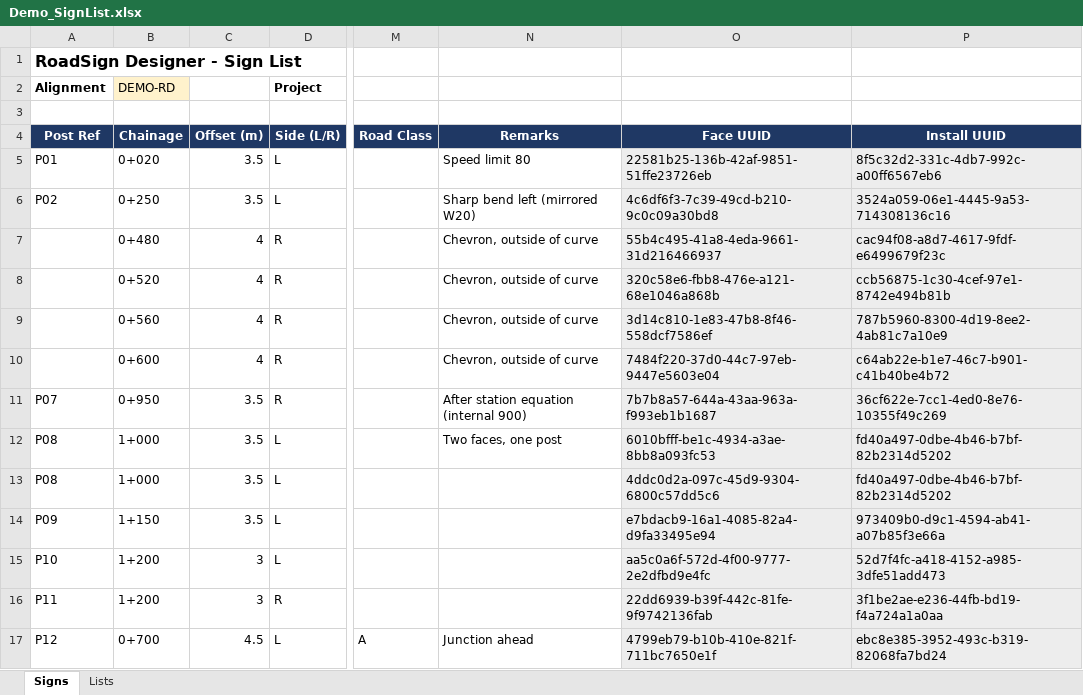
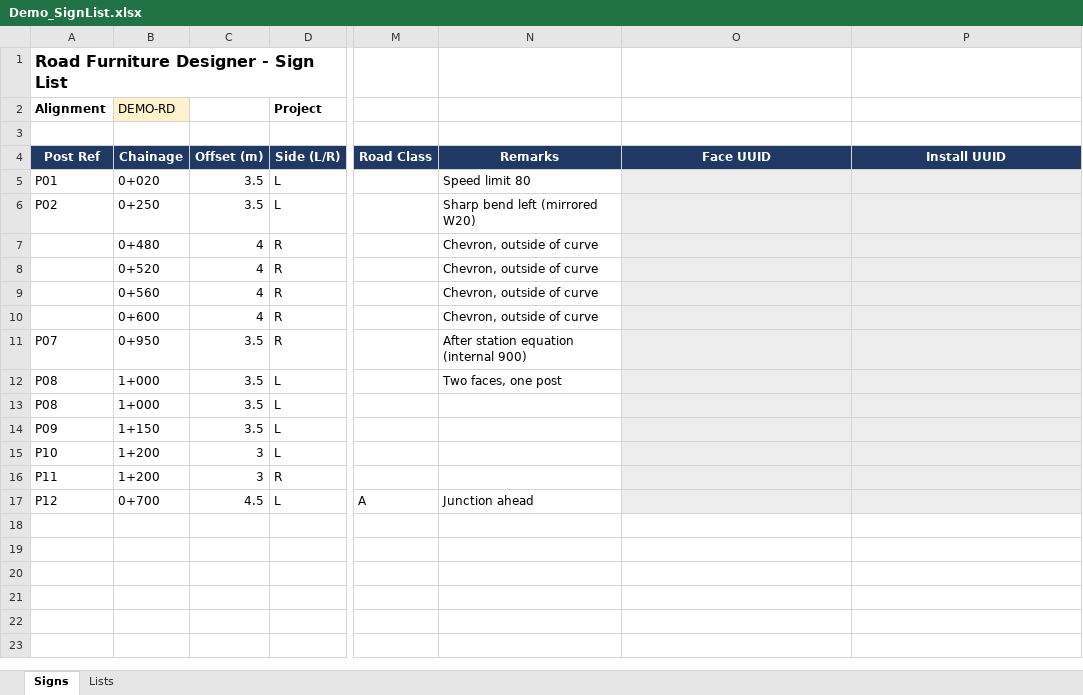
Before and after one commit to EdmondAkello/Road-Furniture-Designer, an Excel workbook: demo/Demo_SignList.xlsx, sheet Signs, drawn as a sheet; only a part is shown, gaps mark what is left out; values as stored, in another font and other column widths than the file's, no borders; the diff names each change by its address in the sheet, - before the commit and + after, or states it on an @@ line.

Commit message:
User guide from a synthetic road; no client or project names
- tools/guide/make_guide_road.py: a synthetic 4.4 km road (sharp curve,
  series of bends, short crests, steep descent onto an embankment, 50 km/h
  village, design speeds, superelevation, corridor sections with ground)
  that exercises every rule
- User guide rewritten and rebuilt from it: markings, barriers, traffic
  calming, speed limit zones, the strip diagram and the furniture checks;
  validation stated for private exports without names. HTML, figures and
  PDF published in docs/user-guide (build_guide.sh)
- Place names in examples, tests and catalogue sample faces replaced with
  unrelated towns; build_catalogue.py only rewrites the block library when
  it adds a block

```diff
--- a/demo/Demo_SignList.xlsx (sheet Signs)
+++ b/demo/Demo_SignList.xlsx (sheet Signs)
-A1 (Post Ref): RoadSign Designer - Sign List
+A1 (Post Ref): Road Furniture Designer - Sign List
-O5 (Face UUID): 22581b25-136b-42af-9851-51ffe23726eb
+O5 (Face UUID): (empty)
-P5 (Install UUID): 8f5c32d2-331c-4db7-992c-a00ff6567eb6
+P5 (Install UUID): (empty)
-O6 (Face UUID): 4c6df6f3-7c39-49cd-b210-9c0c09a30bd8
+O6 (Face UUID): (empty)
-P6 (Install UUID): 3524a059-06e1-4445-9a53-714308136c16
+P6 (Install UUID): (empty)
-O7 (Face UUID): 55b4c495-41a8-4eda-9661-31d216466937
+O7 (Face UUID): (empty)
-P7 (Install UUID): cac94f08-a8d7-4617-9fdf-e6499679f23c
+P7 (Install UUID): (empty)
-O8 (Face UUID): 320c58e6-fbb8-476e-a121-68e1046a868b
+O8 (Face UUID): (empty)
-P8 (Install UUID): ccb56875-1c30-4cef-97e1-8742e494b81b
+P8 (Install UUID): (empty)
-O9 (Face UUID): 3d14c810-1e83-47b8-8f46-558dcf7586ef
+O9 (Face UUID): (empty)
-P9 (Install UUID): 787b5960-8300-4d19-8ee2-4ab81c7a10e9
+P9 (Install UUID): (empty)
-O10 (Face UUID): 7484f220-37d0-44c7-97eb-9447e5603e04
+O10 (Face UUID): (empty)
-P10 (Install UUID): c64ab22e-b1e7-46c7-b901-c41b40be4b72
+P10 (Install UUID): (empty)
-O11 (Face UUID): 7b7b8a57-644a-43aa-963a-f993eb1b1687
+O11 (Face UUID): (empty)
-P11 (Install UUID): 36cf622e-7cc1-4ed0-8e76-10355f49c269
+P11 (Install UUID): (empty)
-O12 (Face UUID): 6010bfff-be1c-4934-a3ae-8bb8a093fc53
+O12 (Face UUID): (empty)
-P12:P13 (Install UUID): fd40a497-0dbe-4b46-b7bf-82b2314d5202
+P12:P13 (Install UUID): (empty)
-O13 (Face UUID): 4ddc0d2a-097c-45d9-9304-6800c57dd5c6
+O13 (Face UUID): (empty)
-O14 (Face UUID): e7bdacb9-16a1-4085-82a4-d9fa33495e94
+O14 (Face UUID): (empty)
-P14 (Install UUID): 973409b0-d9c1-4594-ab41-a07b85f3e66a
+P14 (Install UUID): (empty)
-O15 (Face UUID): aa5c0a6f-572d-4f00-9777-2e2dfbd9e4fc
+O15 (Face UUID): (empty)
-P15 (Install UUID): 52d7f4fc-a418-4152-a985-3dfe51add473
+P15 (Install UUID): (empty)
-O16 (Face UUID): 22dd6939-b39f-442c-81fe-9f9742136fab
+O16 (Face UUID): (empty)
-P16 (Install UUID): 3f1be2ae-e236-44fb-bd19-f4a724a1a0aa
+P16 (Install UUID): (empty)
-O17 (Face UUID): 4799eb79-b10b-410e-821f-711bc7650e1f
+O17 (Face UUID): (empty)
-P17 (Install UUID): ebc8e385-3952-493c-b319-82068fa7bd24
+P17 (Install UUID): (empty)
```
Also changed, not shown: sheet Lists, 42 other files.
